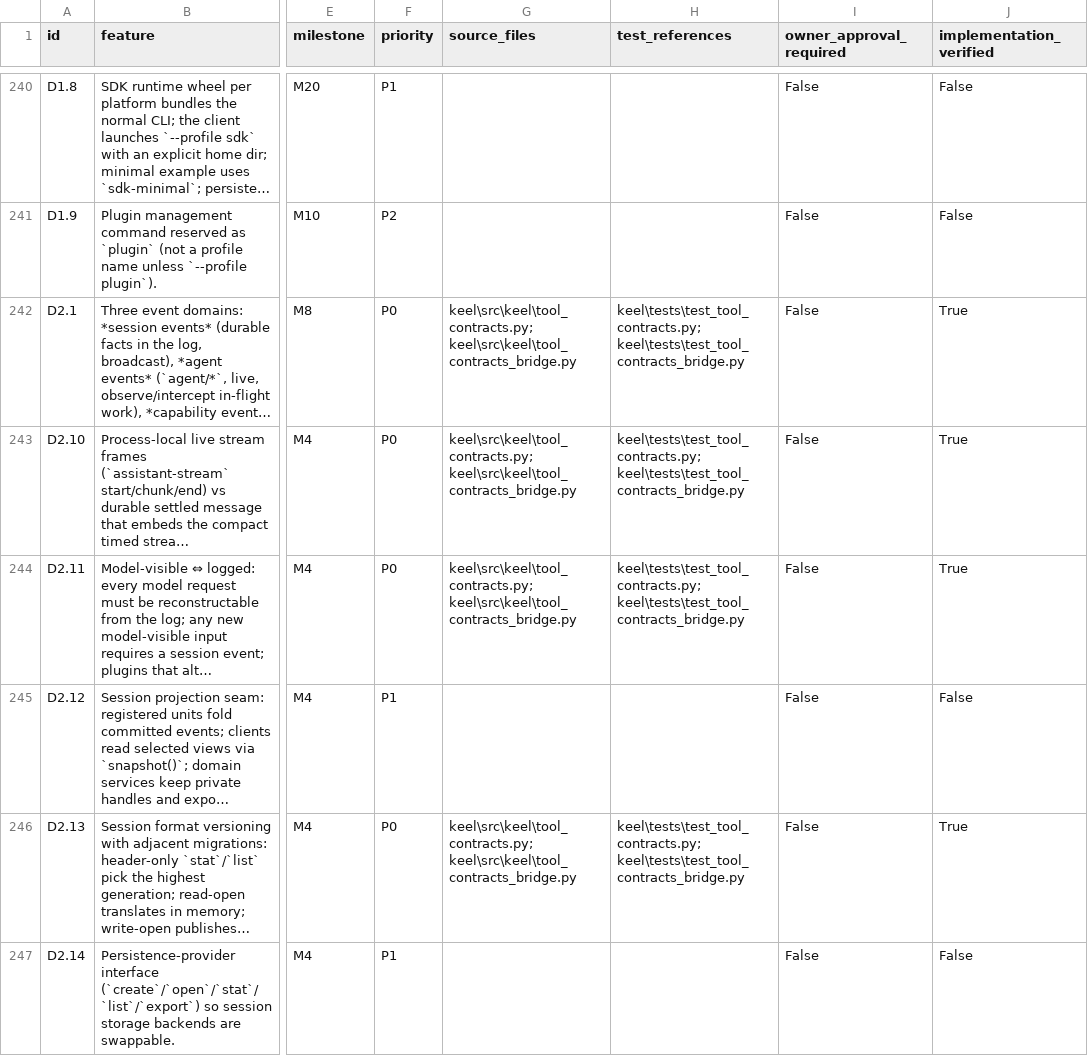
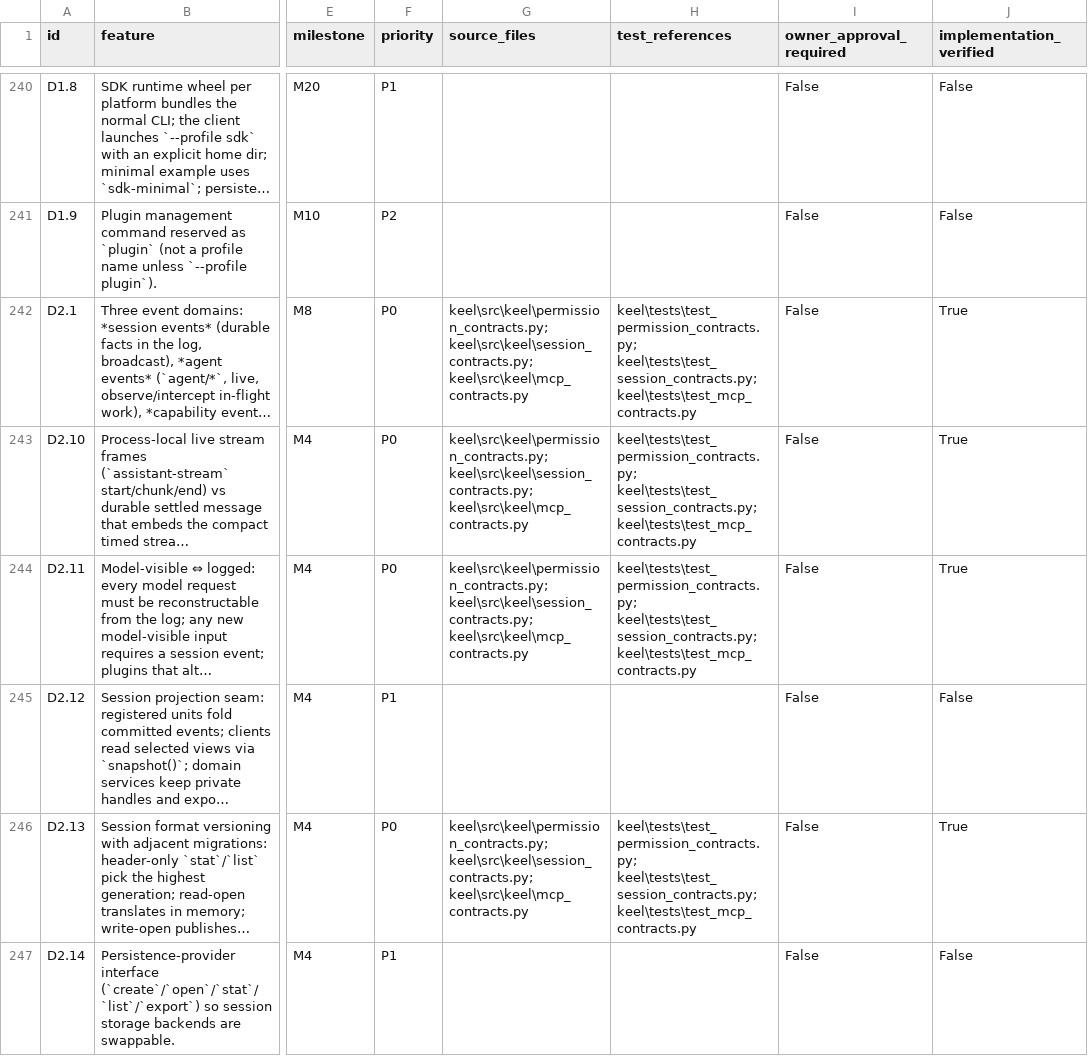
Before and after one commit to eliosmernica15/keel, a CSV file: master-plan-v6-final-matrix.csv, drawn as a sheet; only a part is shown, gaps mark what is left out; long unchanged cells end in …; the diff covers the shown part only; the diff names each change by its address in the sheet, - before the commit and + after, or states it on an @@ line.

```diff
--- a/master-plan-v6-final-matrix.csv
+++ b/master-plan-v6-final-matrix.csv
-G242:G244 (source_files): keel\src\keel\tool_contracts.py; keel\src\keel\tool_contracts_bridge.py
+G242:G244 (source_files): keel\src\keel\permission_contracts.py; keel\src\keel\session_contracts.py; keel\src\keel\mcp_contracts.py
-H242:H244 (test_references): keel\tests\test_tool_contracts.py; keel\tests\test_tool_contracts_bridge.py
+H242:H244 (test_references): keel\tests\test_permission_contracts.py; keel\tests\test_session_contracts.py; keel\tests\test_mcp_contracts.py
-G246 (source_files): keel\src\keel\tool_contracts.py; keel\src\keel\tool_contracts_bridge.py
+G246 (source_files): keel\src\keel\permission_contracts.py; keel\src\keel\session_contracts.py; keel\src\keel\mcp_contracts.py
-H246 (test_references): keel\tests\test_tool_contracts.py; keel\tests\test_tool_contracts_bridge.py
+H246 (test_references): keel\tests\test_permission_contracts.py; keel\tests\test_session_contracts.py; keel\tests\test_mcp_contracts.py
```
Also changed, not shown: 96 edited cells elsewhere in this file, 9 other files.
